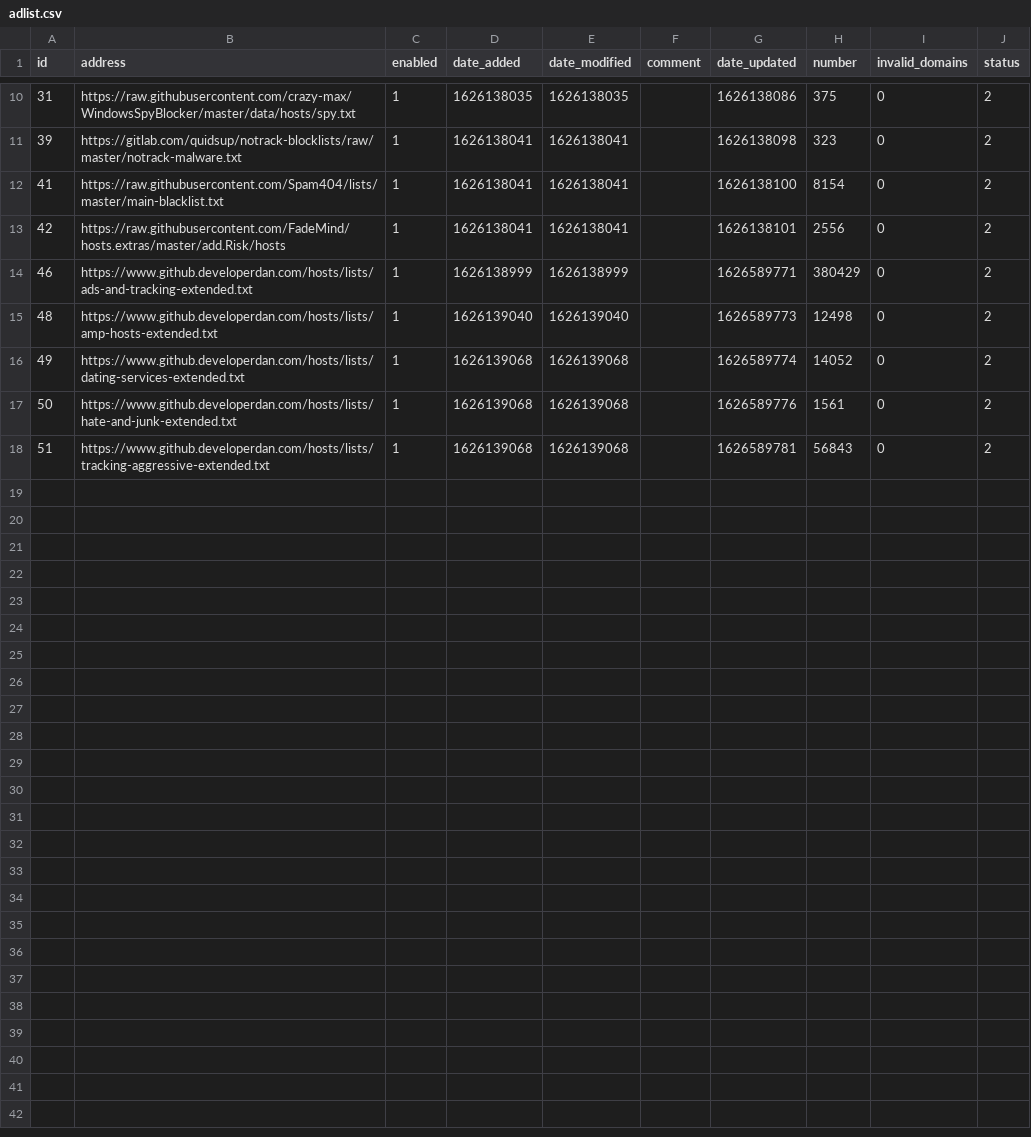
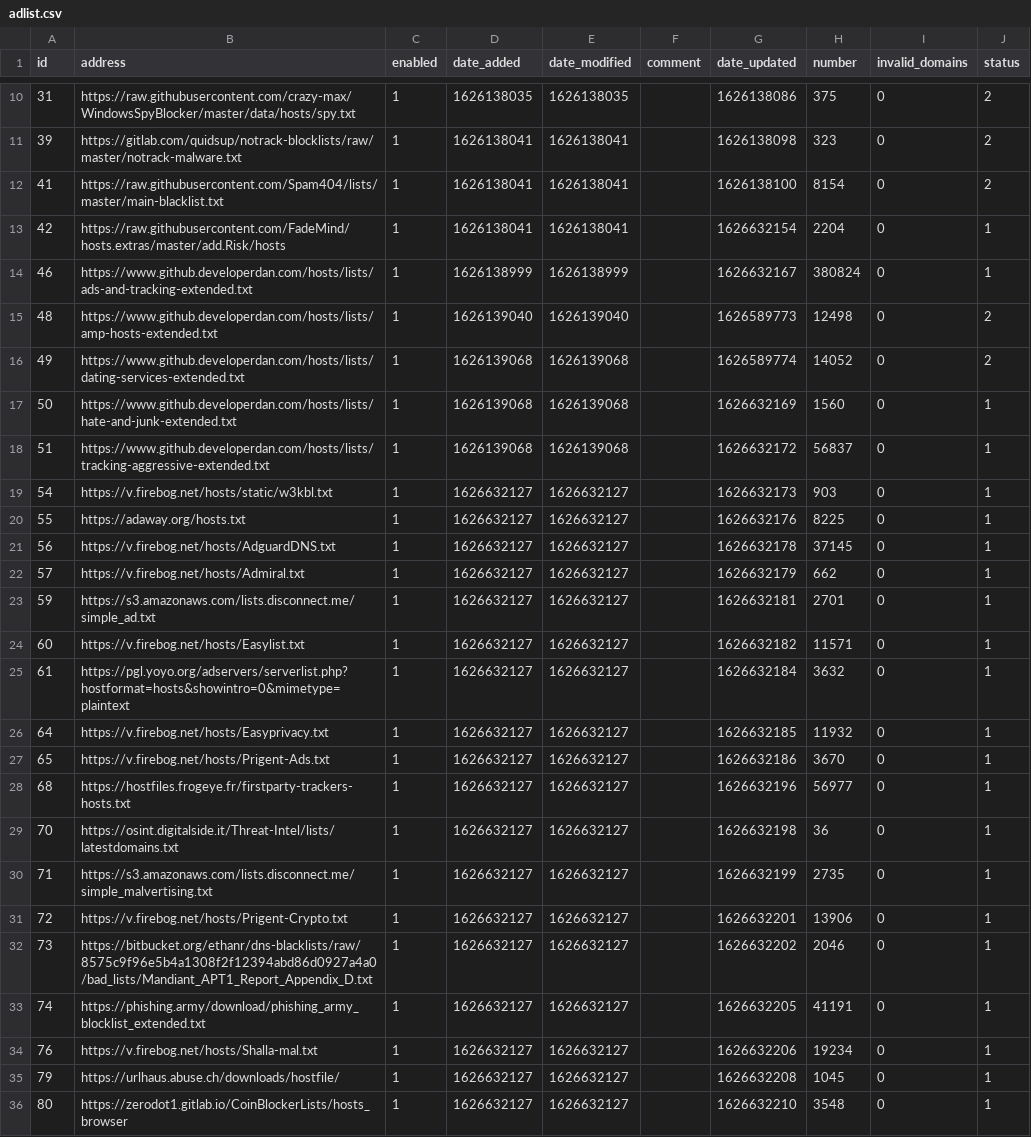
Before and after one commit to hollowlake/my-pihole-lists, a CSV file: adlist.csv, drawn as a sheet; only a part is shown, gaps mark what is left out; the diff covers the shown part only.

Commit message:
Updated July 18, 2021 12:18PM

```diff
--- a/adlist.csv
+++ b/adlist.csv
@@ -12,7 +12,25 @@ id,address,enabled,date_added,date_modified,comment,date_updated,number,invalid_
 41,https://raw.githubusercontent.com/Spam404/lists/master/main-blacklist.txt,1,1626138041,1626138041,,1626138100,8154,0,2
-42,https://raw.githubusercontent.com/FadeMind/hosts.extras/master/add.Risk/hosts,1,1626138041,1626138041,,1626138101,2556,0,2
-46,https://www.github.developerdan.com/hosts/lists/ads-and-tracking-extended.txt,1,1626138999,1626138999,,1626589771,380429,0,2
+42,https://raw.githubusercontent.com/FadeMind/hosts.extras/master/add.Risk/hosts,1,1626138041,1626138041,,1626632154,2204,0,1
+46,https://www.github.developerdan.com/hosts/lists/ads-and-tracking-extended.txt,1,1626138999,1626138999,,1626632167,380824,0,1
 48,https://www.github.developerdan.com/hosts/lists/amp-hosts-extended.txt,1,1626139040,1626139040,,1626589773,12498,0,2
 49,https://www.github.developerdan.com/hosts/lists/dating-services-extended.txt,1,1626139068,1626139068,,1626589774,14052,0,2
-50,https://www.github.developerdan.com/hosts/lists/hate-and-junk-extended.txt,1,1626139068,1626139068,,1626589776,1561,0,2
-51,https://www.github.developerdan.com/hosts/lists/tracking-aggressive-extended.txt,1,1626139068,1626139068,,1626589781,56843,0,2
+50,https://www.github.developerdan.com/hosts/lists/hate-and-junk-extended.txt,1,1626139068,1626139068,,1626632169,1560,0,1
+51,https://www.github.developerdan.com/hosts/lists/tracking-aggressive-extended.txt,1,1626139068,1626139068,,1626632172,56837,0,1
+54,https://v.firebog.net/hosts/static/w3kbl.txt,1,1626632127,1626632127,,1626632173,903,0,1
+55,https://adaway.org/hosts.txt,1,1626632127,1626632127,,1626632176,8225,0,1
+56,https://v.firebog.net/hosts/AdguardDNS.txt,1,1626632127,1626632127,,1626632178,37145,0,1
+57,https://v.firebog.net/hosts/Admiral.txt,1,1626632127,1626632127,,1626632179,662,0,1
+59,https://s3.amazonaws.com/lists.disconnect.me/simple_ad.txt,1,1626632127,1626632127,,1626632181,2701,0,1
+60,https://v.firebog.net/hosts/Easylist.txt,1,1626632127,1626632127,,1626632182,11571,0,1
+61,https://pgl.yoyo.org/adservers/serverlist.php?hostformat=hosts&showintro=0&mimetype=plaintext,1,1626632127,1626632127,,1626632184,3632,0,1
+64,https://v.firebog.net/hosts/Easyprivacy.txt,1,1626632127,1626632127,,1626632185,11932,0,1
+65,https://v.firebog.net/hosts/Prigent-Ads.txt,1,1626632127,1626632127,,1626632186,3670,0,1
+68,https://hostfiles.frogeye.fr/firstparty-trackers-hosts.txt,1,1626632127,1626632127,,1626632196,56977,0,1
+70,https://osint.digitalside.it/Threat-Intel/lists/latestdomains.txt,1,1626632127,1626632127,,1626632198,36,0,1
+71,https://s3.amazonaws.com/lists.disconnect.me/simple_malvertising.txt,1,1626632127,1626632127,,1626632199,2735,0,1
+72,https://v.firebog.net/hosts/Prigent-Crypto.txt,1,1626632127,1626632127,,1626632201,13906,0,1
+73,https://bitbucket.org/ethanr/dns-blacklists/raw/8575c9f96e5b4a1308f2f12394abd86d0927a4a0/bad_lists/Mandiant_APT1_Report_Appendix_D.txt,1,1626632127,1626632127,,1626632202,2046,0,1
+74,https://phishing.army/download/phishing_army_blocklist_extended.txt,1,1626632127,1626632127,,1626632205,41191,0,1
+76,https://v.firebog.net/hosts/Shalla-mal.txt,1,1626632127,1626632127,,1626632206,19234,0,1
+79,https://urlhaus.abuse.ch/downloads/hostfile/,1,1626632127,1626632127,,1626632208,1045,0,1
+80,https://zerodot1.gitlab.io/CoinBlockerLists/hosts_browser,1,1626632127,1626632127,,1626632210,3548,0,1
```
Also changed, not shown: 12 edited cells elsewhere in this file.
